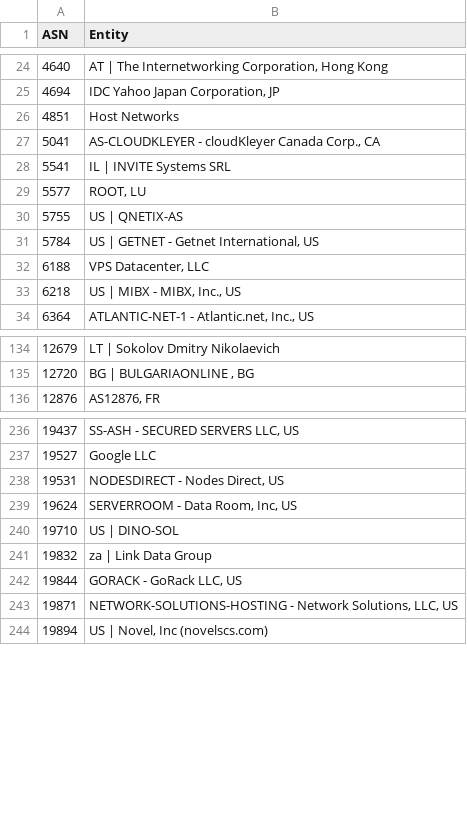
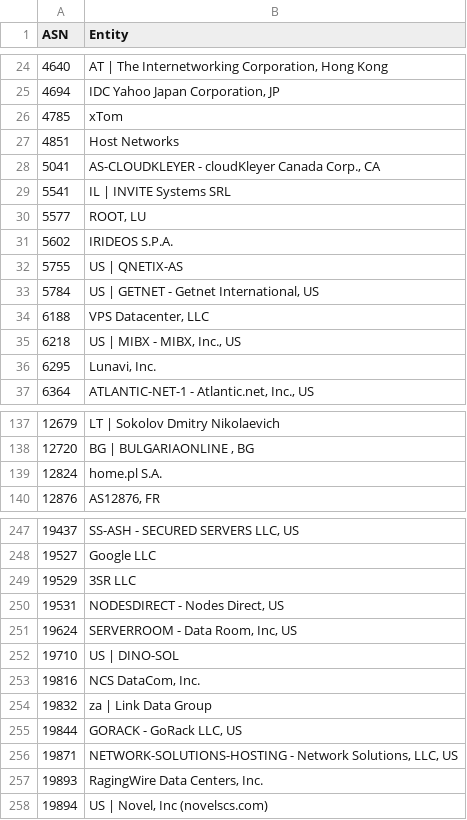
Before and after one commit to Krisseck/bad-asn-list, a CSV file: bad-asn-list.csv, drawn as a sheet; only a part is shown, gaps mark what is left out; the diff covers the shown part only; the diff names each change by its address in the sheet, - before the commit and + after, or states it on an @@ line.

Commit message:
Update bad-asn-list.csv

```diff
--- a/bad-asn-list.csv
+++ b/bad-asn-list.csv
+row 26: 4785 | xTom
+row 31: 5602 | IRIDEOS S.P.A.
+row 36: 6295 | Lunavi, Inc.
+row 139: 12824 | home.pl S.A.
+row 249: 19529 | 3SR LLC
+row 253: 19816 | NCS DataCom, Inc.
+row 257: 19893 | RagingWire Data Centers, Inc.
```
Also changed, not shown: 21 added rows elsewhere in this file.
